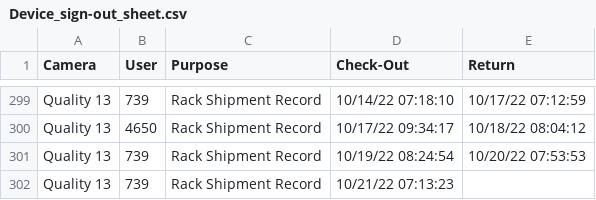
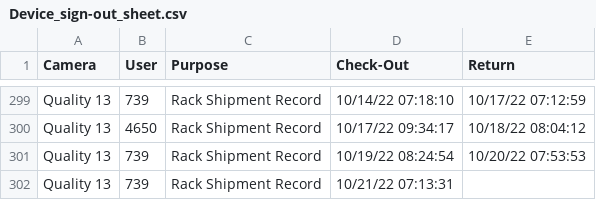
Before and after one commit to luxlp/camera_check_in, a CSV file: Device_sign-out_sheet.csv, drawn as a sheet; only a part is shown, gaps mark what is left out.

Commit message:
heads/main

```diff
--- a/Device_sign-out_sheet.csv
+++ b/Device_sign-out_sheet.csv
@@ -301,2 +301,2 @@ Quality 13,4650,Rack Shipment Record,10/17/22 09:34:17,10/18/22 08:04:12
 Quality 13,739,Rack Shipment Record,10/19/22 08:24:54,10/20/22 07:53:53
-Quality 13,739,Rack Shipment Record,10/21/22 07:13:23,
+Quality 13,739,Rack Shipment Record,10/21/22 07:13:31,
```
